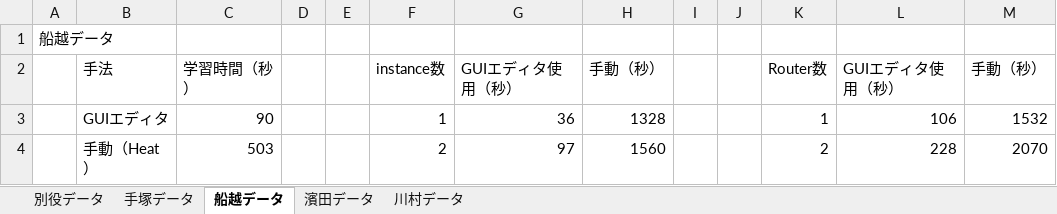
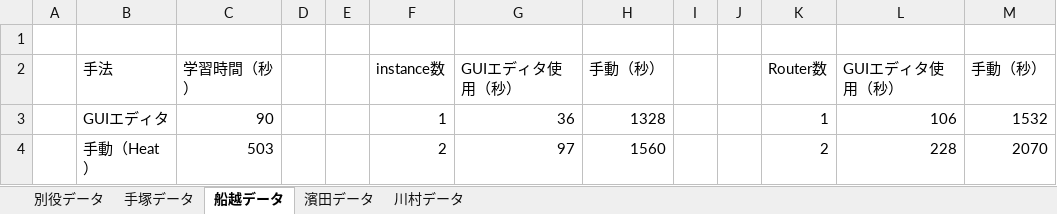
Before and after one commit to bokuhide/GUIToolCreate, an Excel workbook: 卒業研究評価実験結果データ.xlsx, sheet 船越データ, drawn as a sheet; only a part is shown; values as stored, in another font and other column widths than the file's, no borders; charts and pictures not drawn; the diff names each change by its address in the sheet, - before the commit and + after, or states it on an @@ line.

```diff
--- a/卒業研究評価実験結果データ.xlsx (sheet 船越データ)
+++ b/卒業研究評価実験結果データ.xlsx (sheet 船越データ)
-A1: 船越データ
+A1: (empty)
```
Also changed, not shown: sheet 別役データ, sheet 濱田データ, sheet 手塚データ, sheet 川村データ, charts or pictures, 1 other file.
